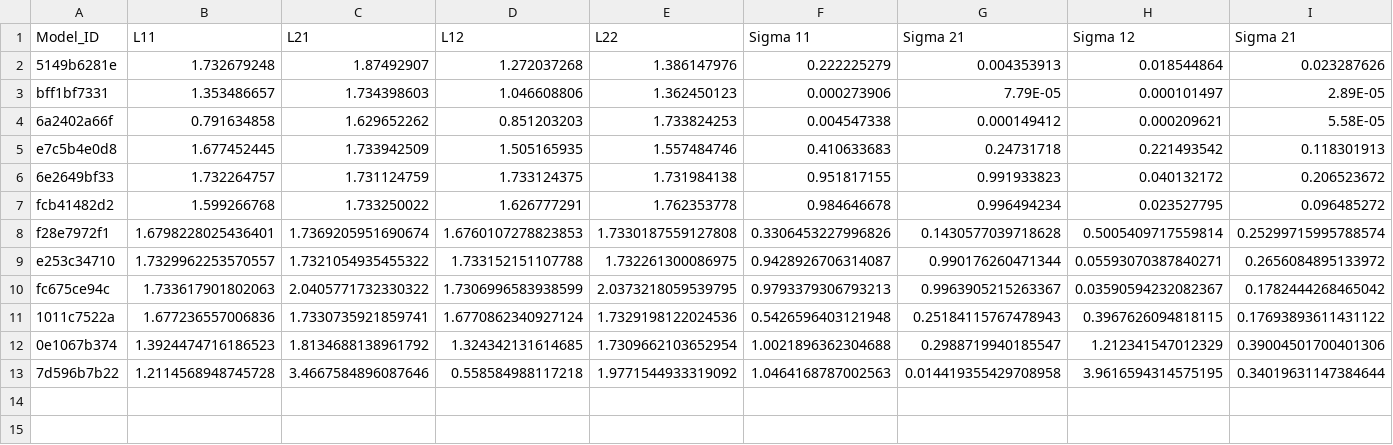
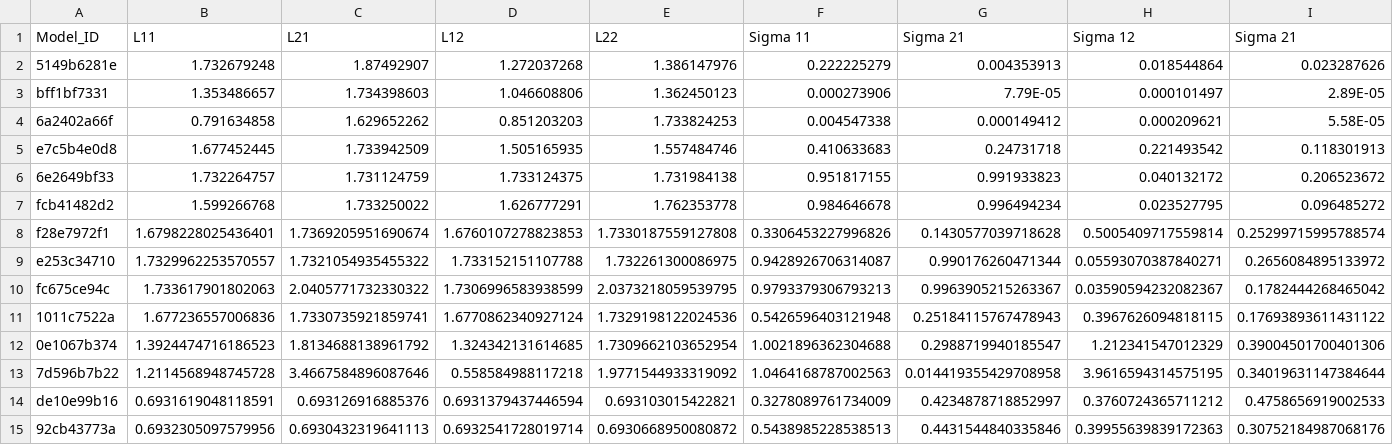
Before and after one commit to yamacisik/gated_kernel_tpp, a CSV file: learned_params.csv, drawn as a sheet; only a part is shown; rows hold the shown columns only; the diff names each change by its address in the sheet, - before the commit and + after, or states it on an @@ line.

```diff
--- a/learned_params.csv
+++ b/learned_params.csv
+row 14: de10e99b16 | 0.6931619048118591 | 0.693126916885376 | 0.6931379437446594 | 0.693103015422821 | 0.3278089761734009 | 0.4234878718852997 | 0.3760724365711212 | 0.4758656919002533
+row 15: 92cb43773a | 0.6932305097579956 | 0.6930432319641113 | 0.6932541728019714 | 0.6930668950080872 | 0.5438985228538513 | 0.4431544840335846 | 0.39955639839172363 | 0.30752184987068176
```
Also changed, not shown: results.csv.
